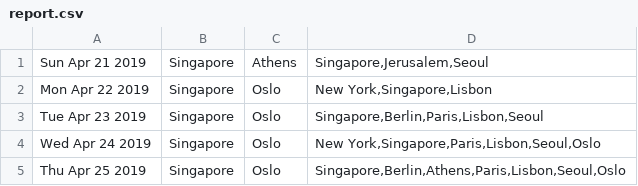
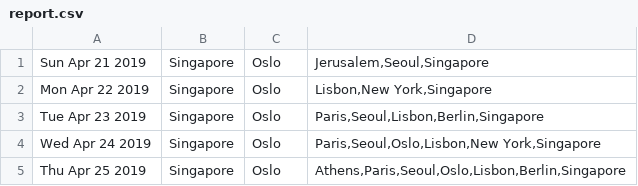
Before and after one commit to 4vitek/LeumiTest, a CSV file: csv/report.csv, drawn as a sheet.

```diff
--- a/csv/report.csv
+++ b/csv/report.csv
@@ -1,5 +1,5 @@
-Sun Apr 21 2019,Singapore,Athens,"Singapore,Jerusalem,Seoul"
-Mon Apr 22 2019,Singapore,Oslo,"New York,Singapore,Lisbon"
-Tue Apr 23 2019,Singapore,Oslo,"Singapore,Berlin,Paris,Lisbon,Seoul"
-Wed Apr 24 2019,Singapore,Oslo,"New York,Singapore,Paris,Lisbon,Seoul,Oslo"
-Thu Apr 25 2019,Singapore,Oslo,"Singapore,Berlin,Athens,Paris,Lisbon,Seoul,Oslo"
+Sun Apr 21 2019,Singapore,Oslo,"Jerusalem,Seoul,Singapore"
+Mon Apr 22 2019,Singapore,Oslo,"Lisbon,New York,Singapore"
+Tue Apr 23 2019,Singapore,Oslo,"Paris,Seoul,Lisbon,Berlin,Singapore"
+Wed Apr 24 2019,Singapore,Oslo,"Paris,Seoul,Oslo,Lisbon,New York,Singapore"
+Thu Apr 25 2019,Singapore,Oslo,"Athens,Paris,Seoul,Oslo,Lisbon,Berlin,Singapore"
```
Also changed, not shown: 1 other file.
